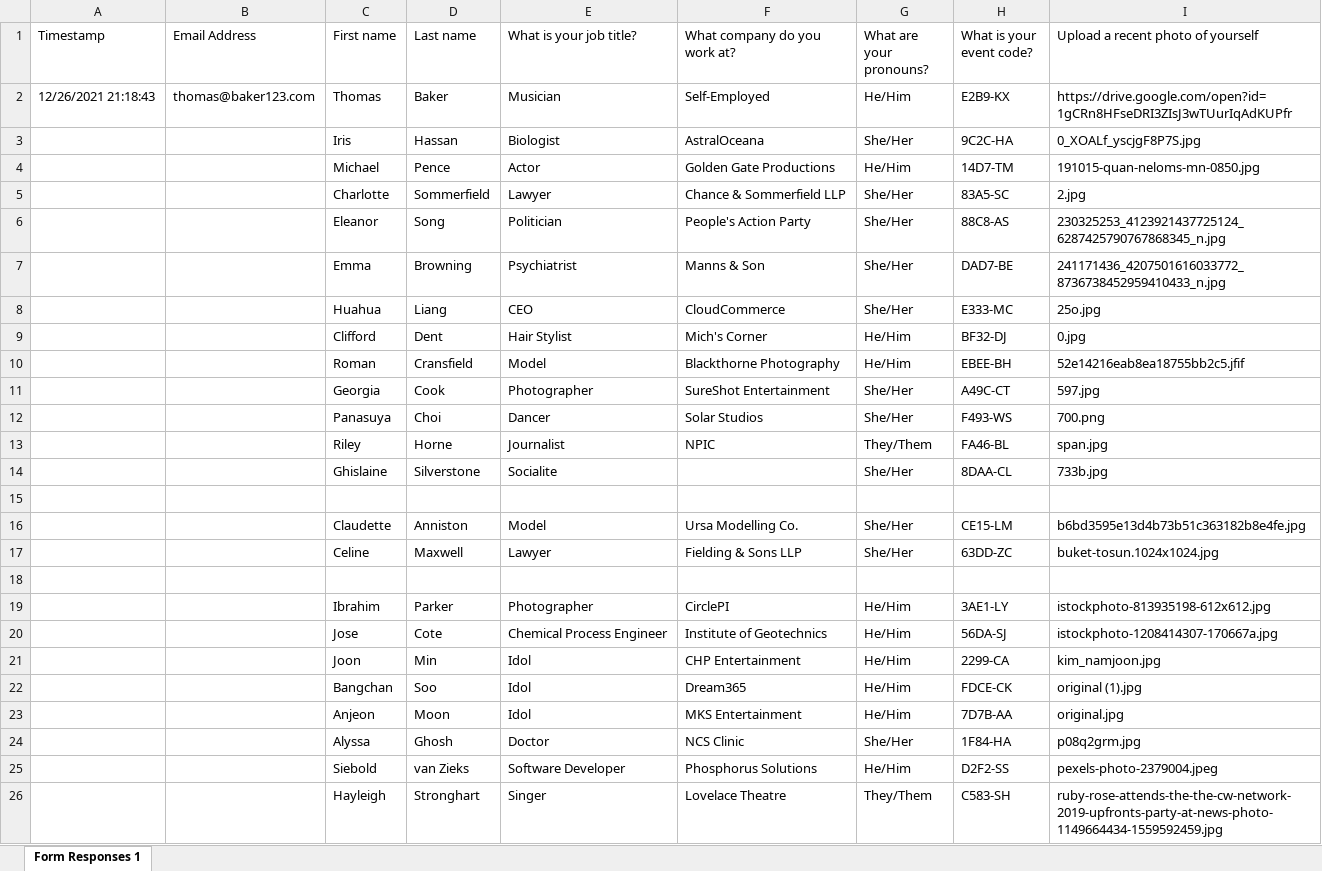
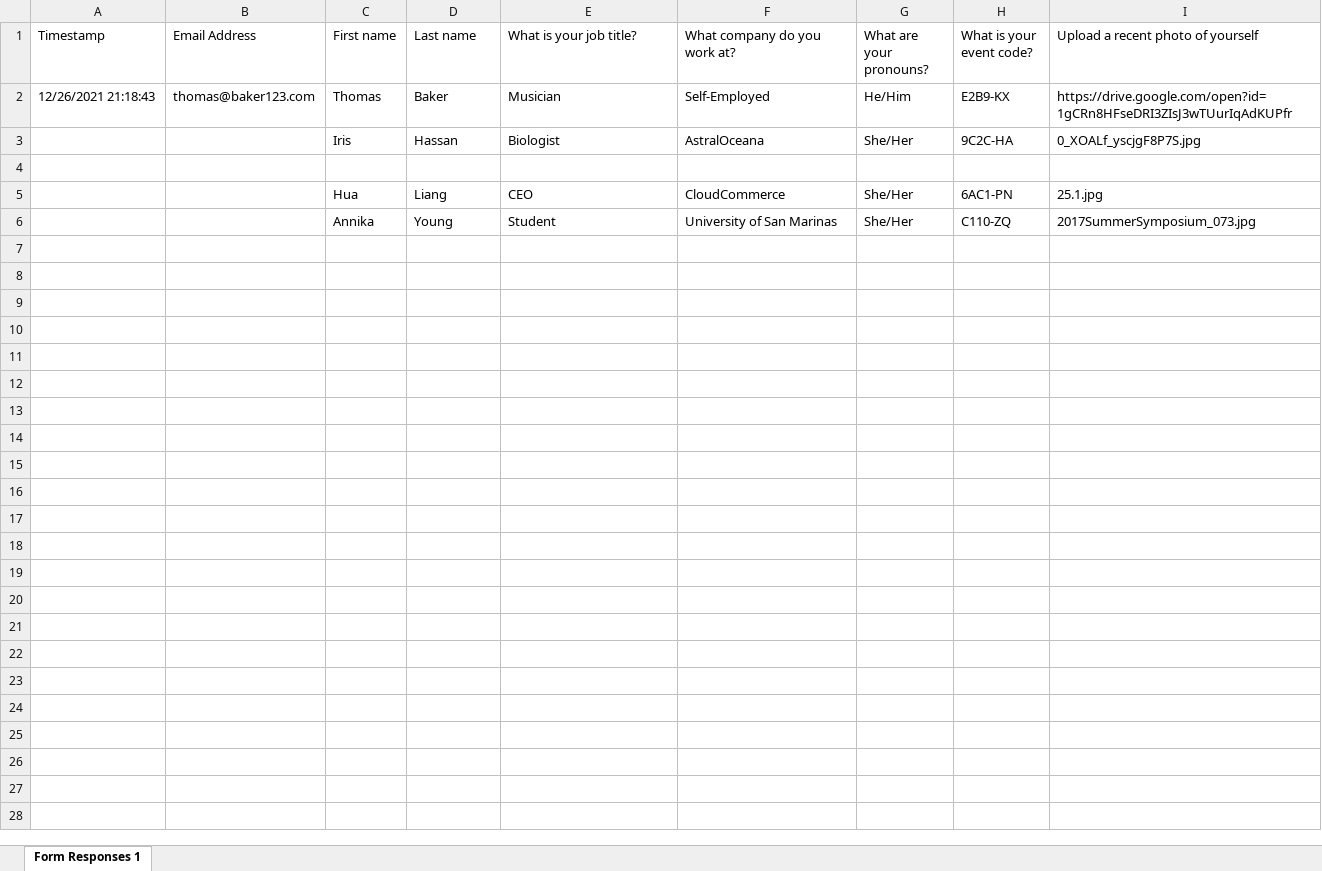
Before and after one commit to lorcan2440/Badge-Generator, an Excel workbook: SkyHigh Networkers (Responses).xlsx, sheet Form Responses 1, drawn as a sheet; values as stored, in another font and other column widths than the file's, no borders; removed rows and columns are numbered as before the commit, all else as after; the diff names each change by its address in the sheet, - before the commit and + after, or states it on an @@ line.

```diff
--- a/SkyHigh Networkers (Responses).xlsx (sheet Form Responses 1)
+++ b/SkyHigh Networkers (Responses).xlsx (sheet Form Responses 1)
-row 4:  |  | Michael | Pence | Actor | Golden Gate Productions | He/Him | 14D7-TM | 191015-quan-neloms-mn-0850.jpg
-row 5:  |  | Charlotte | Sommerfield | Lawyer | Chance & Sommerfield LLP | She/Her | 83A5-SC | 2.jpg
-row 6:  |  | Eleanor | Song | Politician | People's Action Party | She/Her | 88C8-AS | 230325253_4123921437725124_6287425790767868345_n.jpg
-row 7:  |  | Emma | Browning | Psychiatrist | Manns & Son | She/Her | DAD7-BE | 241171436_4207501616033772_8736738452959410433_n.jpg
-row 8:  |  | Huahua | Liang | CEO | CloudCommerce | She/Her | E333-MC | 25o.jpg
-row 9:  |  | Clifford | Dent | Hair Stylist | Mich's Corner | He/Him | BF32-DJ | 0.jpg
-row 10:  |  | Roman | Cransfield | Model | Blackthorne Photography | He/Him | EBEE-BH | 52e14216eab8ea18755bb2c5.jfif
-row 11:  |  | Georgia | Cook | Photographer | SureShot Entertainment | She/Her | A49C-CT | 597.jpg
-row 12:  |  | Panasuya | Choi | Dancer | Solar Studios | She/Her | F493-WS | 700.png
-row 13:  |  | Riley | Horne | Journalist | NPIC | They/Them | FA46-BL | span.jpg
-row 14:  |  | Ghislaine | Silverstone | Socialite |  | She/Her | 8DAA-CL | 733b.jpg
-row 16:  |  | Claudette | Anniston | Model | Ursa Modelling Co. | She/Her | CE15-LM | b6bd3595e13d4b73b51c363182b8e4fe.jpg
-row 17:  |  | Celine | Maxwell | Lawyer | Fielding & Sons LLP | She/Her | 63DD-ZC | buket-tosun.1024x1024.jpg
-row 5: (empty)
+row 5:  |  | Hua | Liang | CEO | CloudCommerce | She/Her | 6AC1-PN | 25.1.jpg
-row 19:  |  | Ibrahim | Parker | Photographer | CirclePI | He/Him | 3AE1-LY | istockphoto-813935198-612x612.jpg
-row 20:  |  | Jose | Cote | Chemical Process Engineer | Institute of Geotechnics | He/Him | 56DA-SJ | istockphoto-1208414307-170667a.jpg
-row 21:  |  | Joon | Min | Idol | CHP Entertainment | He/Him | 2299-CA | kim_namjoon.jpg
-row 22:  |  | Bangchan | Soo | Idol | Dream365 | He/Him | FDCE-CK | original (1).jpg
-row 23:  |  | Anjeon | Moon | Idol | MKS Entertainment | He/Him | 7D7B-AA | original.jpg
-row 24:  |  | Alyssa | Ghosh | Doctor | NCS Clinic | She/Her | 1F84-HA | p08q2grm.jpg
-row 25:  |  | Siebold | van Zieks | Software Developer | Phosphorus Solutions | He/Him | D2F2-SS | pexels-photo-2379004.jpeg
-row 26:  |  | Hayleigh | Stronghart | Singer | Lovelace Theatre | They/Them | C583-SH | ruby-rose-attends-the-the-cw-network-2019-upfronts-party-at-news-photo-1149664434-1559592459.jpg
+row 6:  |  | Annika | Young | Student | University of San Marinas | She/Her | C110-ZQ | 2017SummerSymposium_073.jpg
```
Also changed, not shown: 9 other files.
